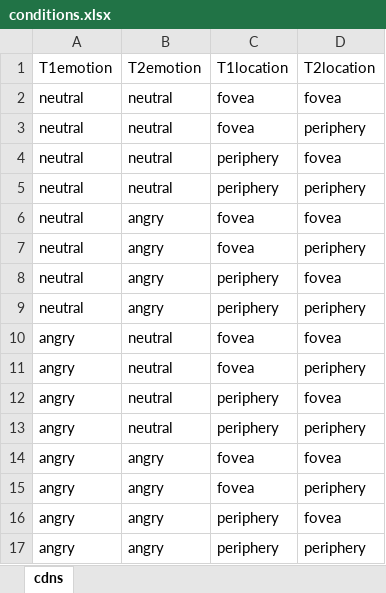
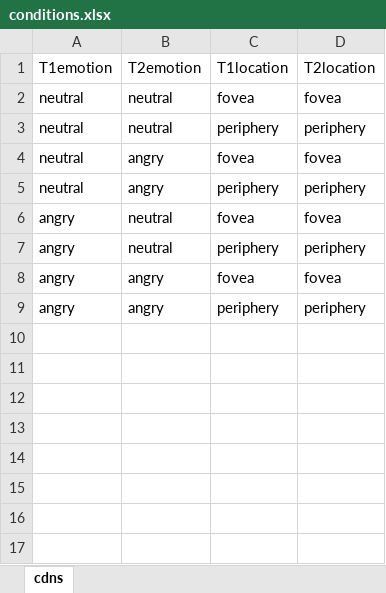
Before and after one commit to eshahrabani/UCSDCogNeuroLabAB, an Excel workbook: experiment/part-2/conditions.xlsx, sheet cdns, drawn as a sheet; values as stored, in another font and other column widths than the file's, no borders; the diff names each change by its address in the sheet, - before the commit and + after, or states it on an @@ line.

Commit message:
Update conditions file

```diff
--- a/experiment/part-2/conditions.xlsx (sheet cdns)
+++ b/experiment/part-2/conditions.xlsx (sheet cdns)
-row 3: neutral | neutral | fovea | periphery
-row 4: neutral | neutral | periphery | fovea
-row 7: neutral | angry | fovea | periphery
-row 8: neutral | angry | periphery | fovea
-row 11: angry | neutral | fovea | periphery
-row 12: angry | neutral | periphery | fovea
-row 15: angry | angry | fovea | periphery
-row 16: angry | angry | periphery | fovea
```
Also changed, not shown: 1 other file.
